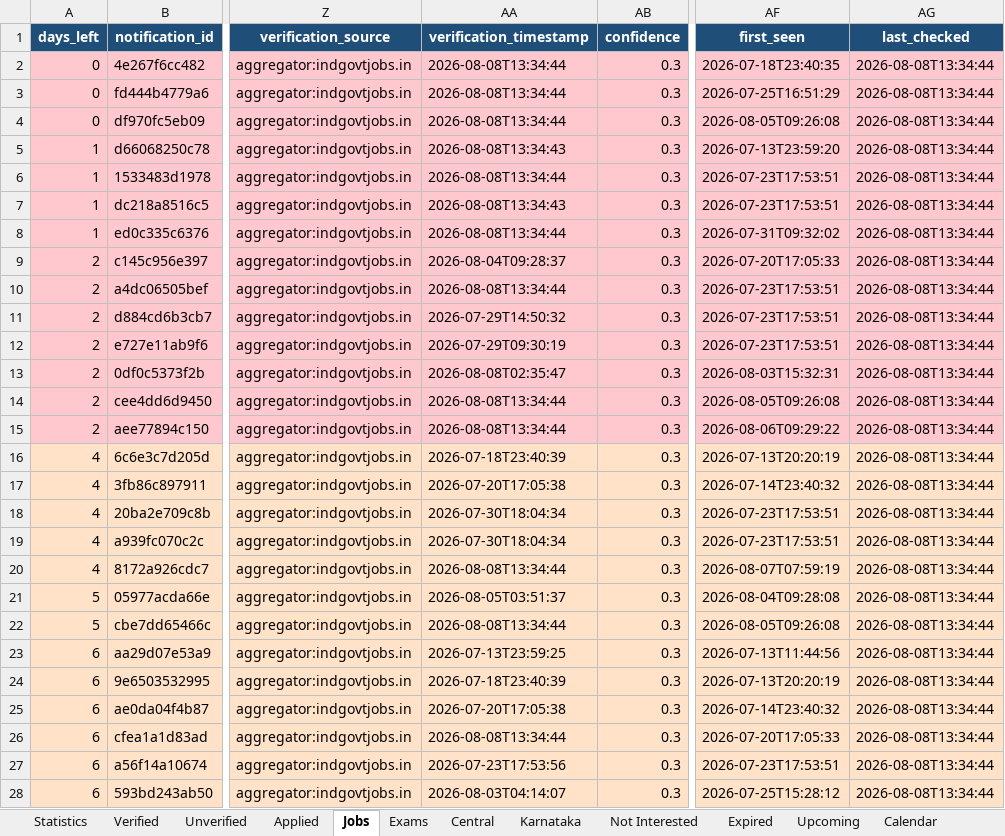
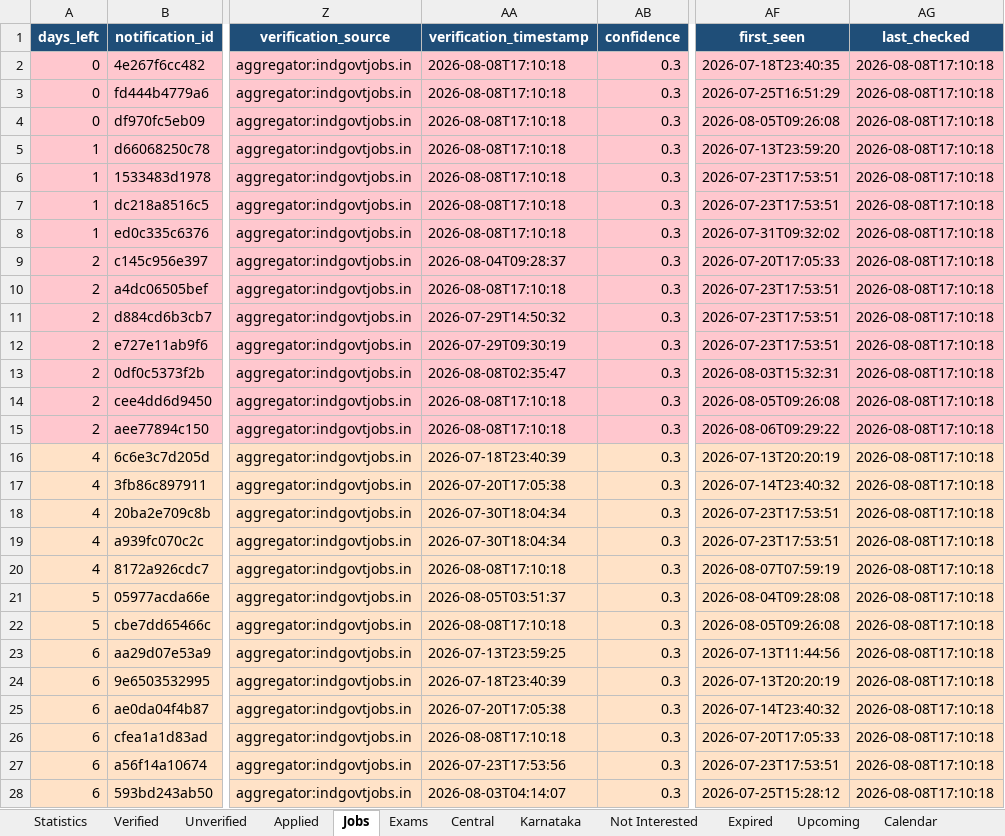
Before and after one commit to DarkWeb2024/govt-jobs-tracker, an Excel workbook: docs/data/latest.xlsx, sheet Jobs, drawn as a sheet; only a part is shown, gaps mark what is left out; values as stored, in another font and other column widths than the file's, no borders; the diff covers the shown part only; the diff names each change by its address in the sheet, - before the commit and + after, or states it on an @@ line.

```diff
--- a/docs/data/latest.xlsx (sheet Jobs)
+++ b/docs/data/latest.xlsx (sheet Jobs)
-AA2:AA4 (verification_timestamp): 2026-08-08T13:34:44
+AA2:AA4 (verification_timestamp): 2026-08-08T17:10:18
-AG2:AG28 (last_checked): 2026-08-08T13:34:44
+AG2:AG28 (last_checked): 2026-08-08T17:10:18
-AA5 (verification_timestamp): 2026-08-08T13:34:43
+AA5 (verification_timestamp): 2026-08-08T17:10:18
-AA6 (verification_timestamp): 2026-08-08T13:34:44
+AA6 (verification_timestamp): 2026-08-08T17:10:18
-AA7 (verification_timestamp): 2026-08-08T13:34:43
+AA7 (verification_timestamp): 2026-08-08T17:10:18
-AA8 (verification_timestamp): 2026-08-08T13:34:44
+AA8 (verification_timestamp): 2026-08-08T17:10:18
-AA10 (verification_timestamp): 2026-08-08T13:34:44
+AA10 (verification_timestamp): 2026-08-08T17:10:18
-AA14:AA15 (verification_timestamp): 2026-08-08T13:34:44
+AA14:AA15 (verification_timestamp): 2026-08-08T17:10:18
-AA20 (verification_timestamp): 2026-08-08T13:34:44
+AA20 (verification_timestamp): 2026-08-08T17:10:18
-AA22 (verification_timestamp): 2026-08-08T13:34:44
+AA22 (verification_timestamp): 2026-08-08T17:10:18
-AA26 (verification_timestamp): 2026-08-08T13:34:44
+AA26 (verification_timestamp): 2026-08-08T17:10:18
```
Also changed, not shown: 937 edited cells elsewhere in this sheet, sheet Central, sheet Unverified, sheet Karnataka, sheet Expired, sheet Verified, sheet Upcoming, 4 more sheets, 5 other files.
